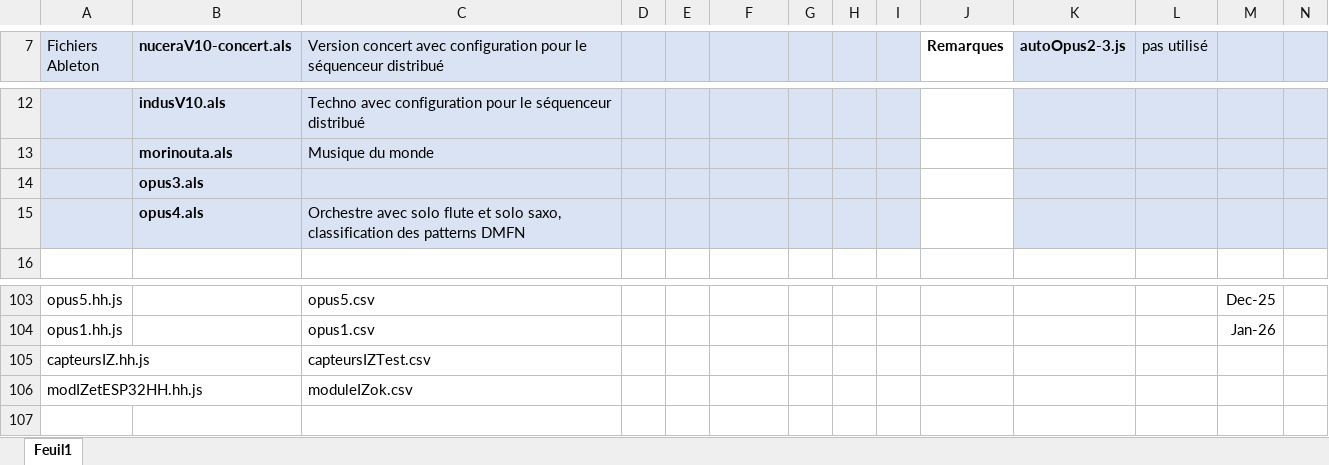
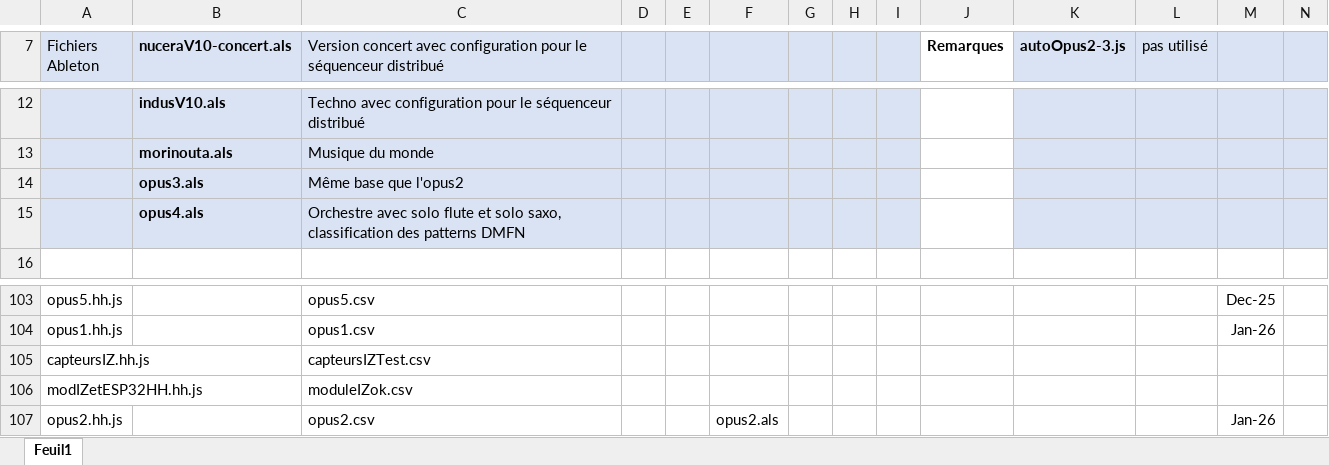
Before and after one commit to BertrandHedelin/Skini, an Excel workbook: pieces/Les pièces Skini.xlsx, sheet Feuil1, drawn as a sheet; only a part is shown, gaps mark what is left out; values as stored, in another font and other column widths than the file's, no borders; rows hold the shown columns only; the diff names each change by its address in the sheet, - before the commit and + after, or states it on an @@ line.

```diff
--- a/pieces/Les pièces Skini.xlsx (sheet Feuil1)
+++ b/pieces/Les pièces Skini.xlsx (sheet Feuil1)
-C14: (empty)
+C14: Même base que l'opus2
+row 107: opus2.hh.js |  | opus2.csv |  |  | opus2.als |  |  |  |  |  |  | Jan-26
```
Also changed, not shown: 6 other files.
